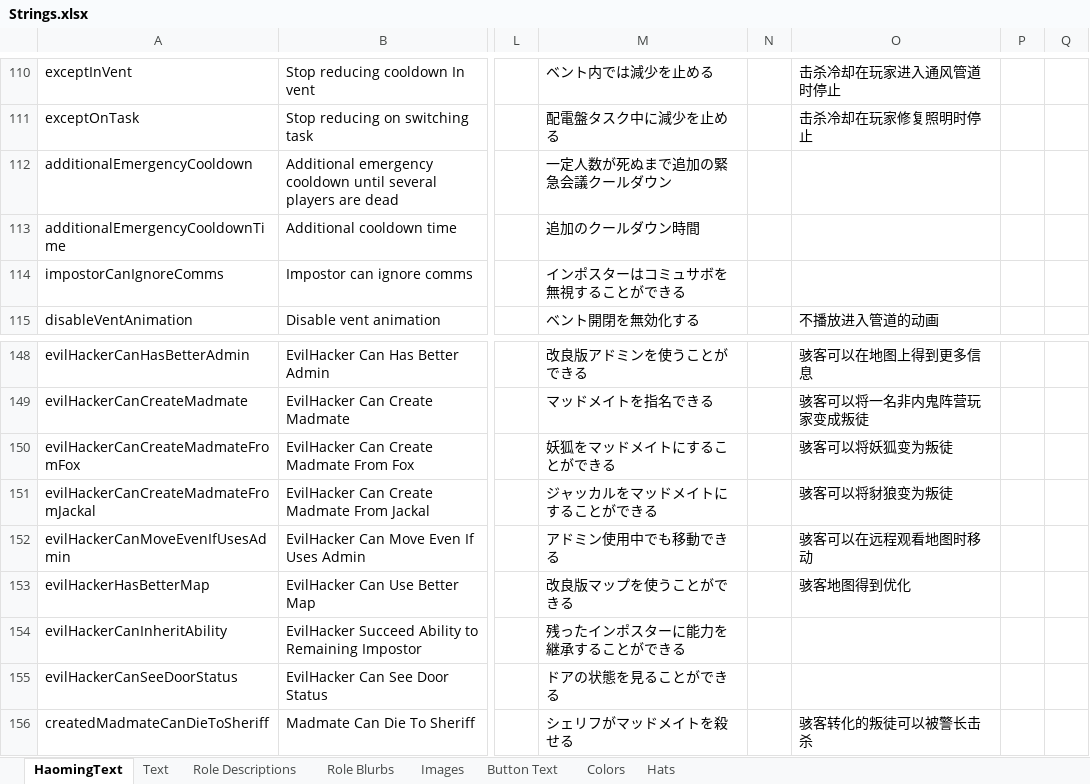
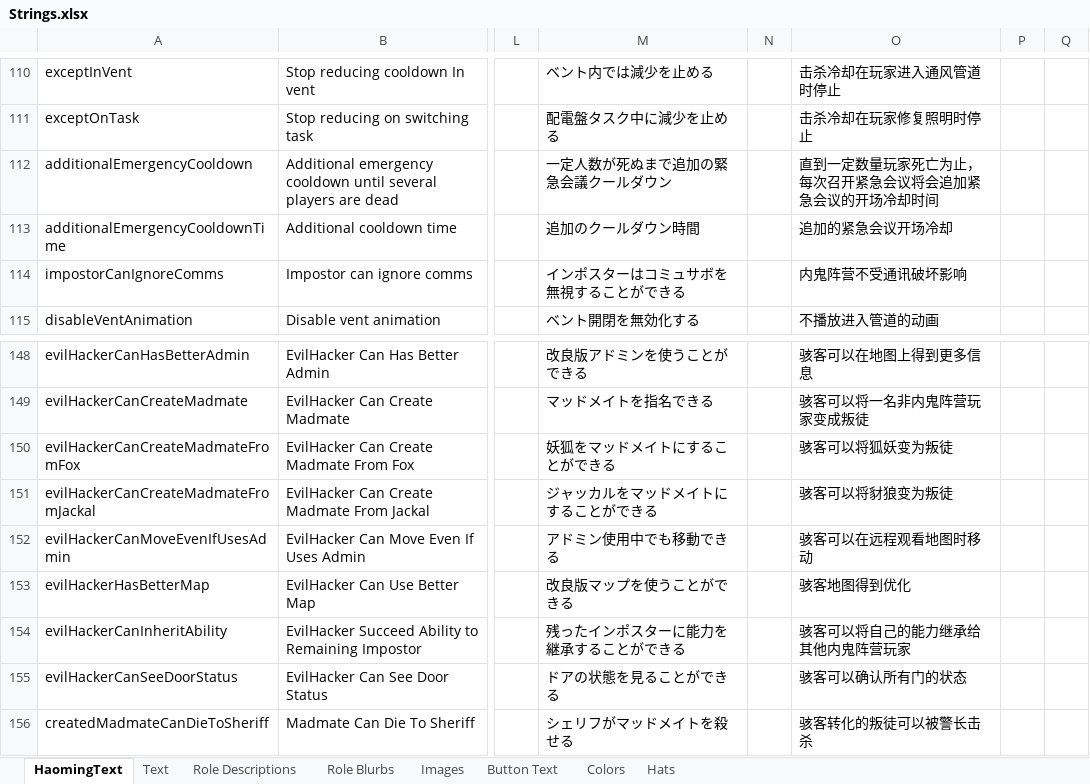
Before and after one commit to Ra2Com/TOR-GM-H_RamboPlay, an Excel workbook: Strings.xlsx, sheet HaomingText, drawn as a sheet; only a part is shown, gaps mark what is left out; values as stored, in another font and other column widths than the file's, no borders; the diff names each change by its address in the sheet, - before the commit and + after, or states it on an @@ line.

```diff
--- a/Strings.xlsx (sheet HaomingText)
+++ b/Strings.xlsx (sheet HaomingText)
-O112: (empty)
+O112: 直到一定数量玩家死亡为止，每次召开紧急会议将会追加紧急会议的开场冷却时间
-O113: (empty)
+O113: 追加的紧急会议开场冷却
-O114: (empty)
+O114: 内鬼阵营不受通讯破坏影响
-O150: 骇客可以将妖狐变为叛徒
+O150: 骇客可以将狐妖变为叛徒
-O154: (empty)
+O154: 骇客可以将自己的能力继承给其他内鬼阵营玩家
-O155: (empty)
+O155: 骇客可以确认所有门的状态
```
Also changed, not shown: sheet Text, sheet Role Descriptions, sheet Button Text, sheet Role Blurbs.
